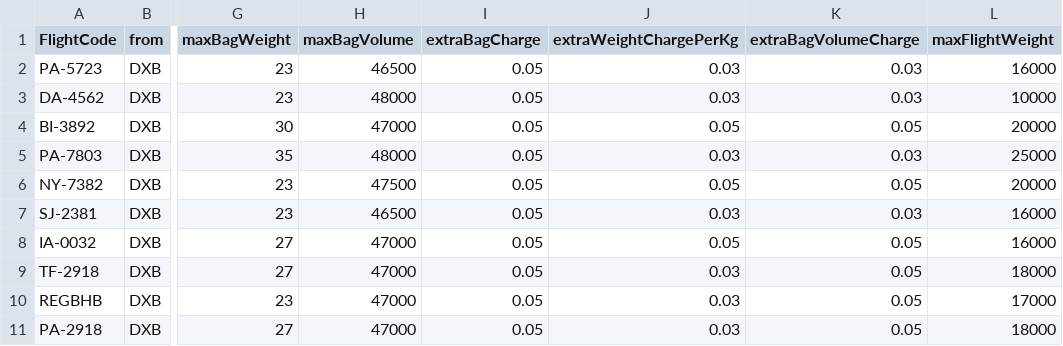
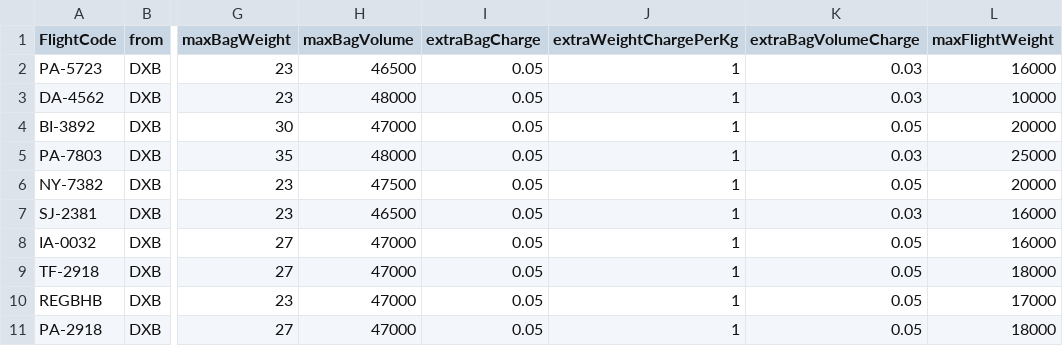
Before and after one commit to shananshan/FlightCheckInSystem, a CSV file: Flight Detail.csv, drawn as a sheet; only a part is shown, gaps mark what is left out; the diff names each change by its address in the sheet, - before the commit and + after, or states it on an @@ line.

Commit message:
Update Flight Detail.csv

```diff
--- a/Flight Detail.csv
+++ b/Flight Detail.csv
-J2:J3 (extraWeightChargePerKg): 0.03
+J2:J3 (extraWeightChargePerKg): 1
-J4 (extraWeightChargePerKg): 0.05
+J4 (extraWeightChargePerKg): 1
-J5 (extraWeightChargePerKg): 0.03
+J5 (extraWeightChargePerKg): 1
-J6 (extraWeightChargePerKg): 0.05
+J6 (extraWeightChargePerKg): 1
-J7 (extraWeightChargePerKg): 0.03
+J7 (extraWeightChargePerKg): 1
-J8 (extraWeightChargePerKg): 0.05
+J8 (extraWeightChargePerKg): 1
-J9:J11 (extraWeightChargePerKg): 0.03
+J9:J11 (extraWeightChargePerKg): 1
```
